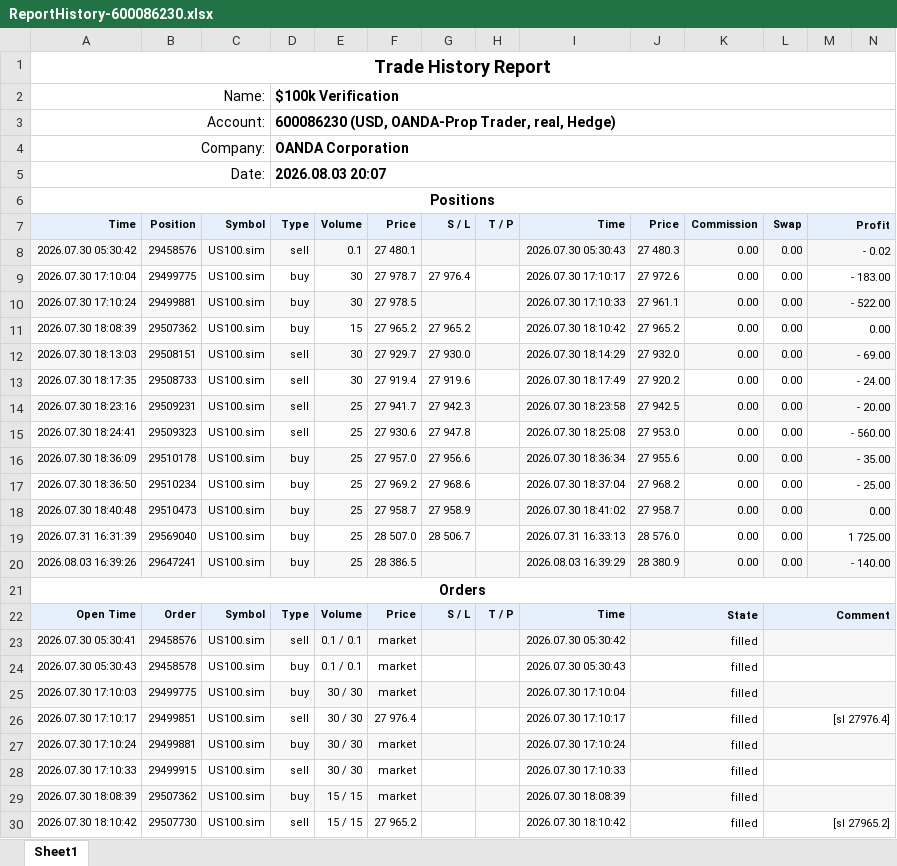
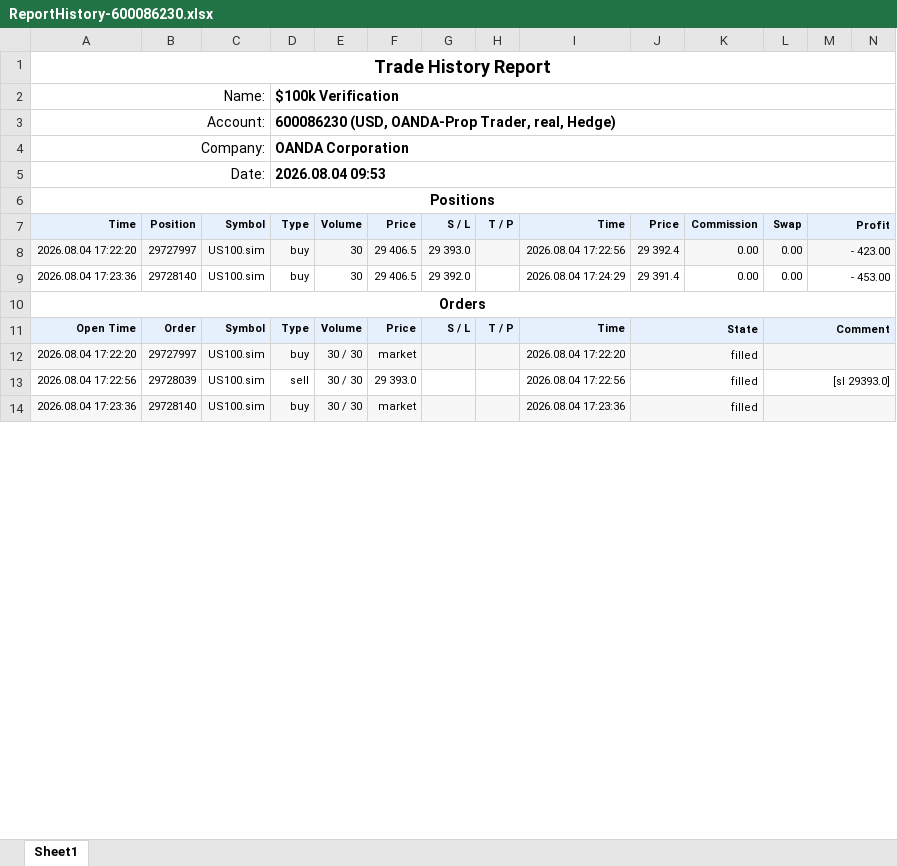
Before and after one commit to khoanatran/Trading_DashBoard, an Excel workbook: ReportHistory-600086230.xlsx, sheet Sheet1, drawn as a sheet; only a part is shown; values as stored, in another font and other column widths than the file's, no borders; charts and pictures not drawn; removed rows and columns are numbered as before the commit, all else as after; the diff covers the shown part only; the diff names each change by its address in the sheet, - before the commit and + after, or states it on an @@ line.

Commit message:
Dashboard backup: cli full sync (2026-08-04 14:53:43)

```diff
--- a/ReportHistory-600086230.xlsx (sheet Sheet1)
+++ b/ReportHistory-600086230.xlsx (sheet Sheet1)
-D5: 2026.08.03 20:07
+D5: 2026.08.04 09:53
-row 8: 2026.07.30 05:30:42 | 29458576 | US100.sim | sell | 0.1 | 27 480.1 |  |  | 2026.07.30 05:30:43 | 27 480.3 | 0.00 | 0.00 | - 0.02
-row 9: 2026.07.30 17:10:04 | 29499775 | US100.sim | buy | 30 | 27 978.7 | 27 976.4 |  | 2026.07.30 17:10:17 | 27 972.6 | 0.00 | 0.00 | - 183.00
-row 10: 2026.07.30 17:10:24 | 29499881 | US100.sim | buy | 30 | 27 978.5 |  |  | 2026.07.30 17:10:33 | 27 961.1 | 0.00 | 0.00 | - 522.00
-row 11: 2026.07.30 18:08:39 | 29507362 | US100.sim | buy | 15 | 27 965.2 | 27 965.2 |  | 2026.07.30 18:10:42 | 27 965.2 | 0.00 | 0.00 | 0.00
-row 12: 2026.07.30 18:13:03 | 29508151 | US100.sim | sell | 30 | 27 929.7 | 27 930.0 |  | 2026.07.30 18:14:29 | 27 932.0 | 0.00 | 0.00 | - 69.00
-row 13: 2026.07.30 18:17:35 | 29508733 | US100.sim | sell | 30 | 27 919.4 | 27 919.6 |  | 2026.07.30 18:17:49 | 27 920.2 | 0.00 | 0.00 | - 24.00
-row 14: 2026.07.30 18:23:16 | 29509231 | US100.sim | sell | 25 | 27 941.7 | 27 942.3 |  | 2026.07.30 18:23:58 | 27 942.5 | 0.00 | 0.00 | - 20.00
-row 15: 2026.07.30 18:24:41 | 29509323 | US100.sim | sell | 25 | 27 930.6 | 27 947.8 |  | 2026.07.30 18:25:08 | 27 953.0 | 0.00 | 0.00 | - 560.00
-row 16: 2026.07.30 18:36:09 | 29510178 | US100.sim | buy | 25 | 27 957.0 | 27 956.6 |  | 2026.07.30 18:36:34 | 27 955.6 | 0.00 | 0.00 | - 35.00
-row 17: 2026.07.30 18:36:50 | 29510234 | US100.sim | buy | 25 | 27 969.2 | 27 968.6 |  | 2026.07.30 18:37:04 | 27 968.2 | 0.00 | 0.00 | - 25.00
-row 18: 2026.07.30 18:40:48 | 29510473 | US100.sim | buy | 25 | 27 958.7 | 27 958.9 |  | 2026.07.30 18:41:02 | 27 958.7 | 0.00 | 0.00 | 0.00
-row 19: 2026.07.31 16:31:39 | 29569040 | US100.sim | buy | 25 | 28 507.0 | 28 506.7 |  | 2026.07.31 16:33:13 | 28 576.0 | 0.00 | 0.00 | 1 725.00
-row 20: 2026.08.03 16:39:26 | 29647241 | US100.sim | buy | 25 | 28 386.5 |  |  | 2026.08.03 16:39:29 | 28 380.9 | 0.00 | 0.00 | - 140.00
+row 8: 2026.08.04 17:22:20 | 29727997 | US100.sim | buy | 30 | 29 406.5 | 29 393.0 |  | 2026.08.04 17:22:56 | 29 392.4 | 0.00 | 0.00 | - 423.00
+row 9: 2026.08.04 17:23:36 | 29728140 | US100.sim | buy | 30 | 29 406.5 | 29 392.0 |  | 2026.08.04 17:24:29 | 29 391.4 | 0.00 | 0.00 | - 453.00
-row 23: 2026.07.30 05:30:41 | 29458576 | US100.sim | sell | 0.1 / 0.1 | market |  |  | 2026.07.30 05:30:42 | filled
-row 24: 2026.07.30 05:30:43 | 29458578 | US100.sim | buy | 0.1 / 0.1 | market |  |  | 2026.07.30 05:30:43 | filled
-A12: 2026.07.30 17:10:03
+A12: 2026.08.04 17:22:20
-B12: 29499775
+B12: 29727997
-I12: 2026.07.30 17:10:04
+I12: 2026.08.04 17:22:20
-A13: 2026.07.30 17:10:17
+A13: 2026.08.04 17:22:56
-B13: 29499851
+B13: 29728039
-F13: 27 976.4
+F13: 29 393.0
-I13: 2026.07.30 17:10:17
+I13: 2026.08.04 17:22:56
-L13: [sl 27976.4]
+L13: [sl 29393.0]
-A14: 2026.07.30 17:10:24
+A14: 2026.08.04 17:23:36
-B14: 29499881
+B14: 29728140
-I14: 2026.07.30 17:10:24
+I14: 2026.08.04 17:23:36
-row 28: 2026.07.30 17:10:33 | 29499915 | US100.sim | sell | 30 / 30 | market |  |  | 2026.07.30 17:10:33 | filled
-row 29: 2026.07.30 18:08:39 | 29507362 | US100.sim | buy | 15 / 15 | market |  |  | 2026.07.30 18:08:39 | filled
-row 30: 2026.07.30 18:10:42 | 29507730 | US100.sim | sell | 15 / 15 | 27 965.2 |  |  | 2026.07.30 18:10:42 | filled |  | [sl 27965.2]
```
Also changed, not shown: 40 removed rows, 59 edited cells and cell formats elsewhere in this sheet, formulas that keep their value, charts or pictures.
